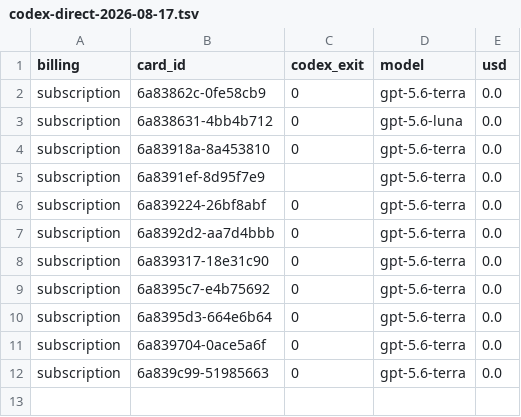
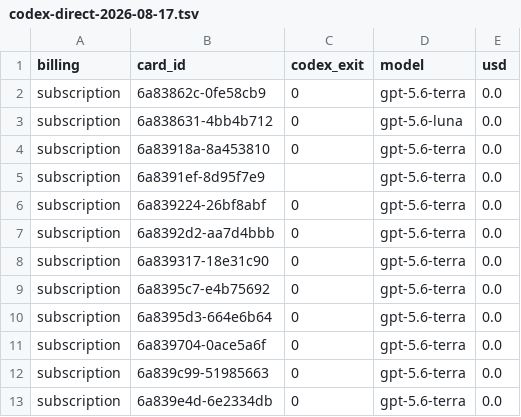
Before and after one commit to danielzhang04/kb, a TSV file: ledgers/cost/codex-direct-2026-08-17.tsv, drawn as a sheet; the diff names each change by its address in the sheet, - before the commit and + after, or states it on an @@ line.

```diff
--- a/ledgers/cost/codex-direct-2026-08-17.tsv
+++ b/ledgers/cost/codex-direct-2026-08-17.tsv
+row 13: subscription | 6a839e4d-6e2334db | 0 | gpt-5.6-terra | 0.0
```
Also changed, not shown: 1 other file.
